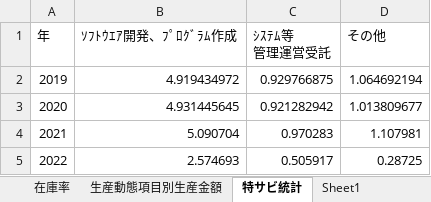
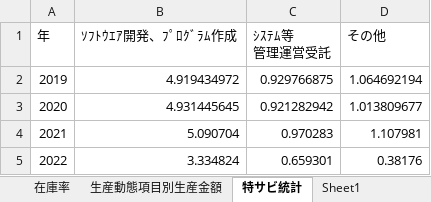
Before and after one commit to ayumatsunaga/statistical_charts_test, an Excel workbook: ダッシュボードデータ.xlsx, sheet 特サビ統計, drawn as a sheet; values as stored, in another font and other column widths than the file's, no borders; the diff names each change by its address in the sheet, - before the commit and + after, or states it on an @@ line.

```diff
--- a/ダッシュボードデータ.xlsx (sheet 特サビ統計)
+++ b/ダッシュボードデータ.xlsx (sheet 特サビ統計)
-B5 (ｿﾌﾄｳｴｱ開発、ﾌﾟﾛｸﾞﾗﾑ作成): 2.574693
+B5 (ｿﾌﾄｳｴｱ開発、ﾌﾟﾛｸﾞﾗﾑ作成): 3.334824
-C5 (ｼｽﾃﾑ等 管理運営受託): 0.505917
+C5 (ｼｽﾃﾑ等 管理運営受託): 0.659301
-D5 (その他): 0.28725
+D5 (その他): 0.38176
```
Also changed, not shown: sheet 生産動態項目別生産金額, sheet 電気情報通信機器, sheet 電子部品デバイス, sheet 在庫率.
